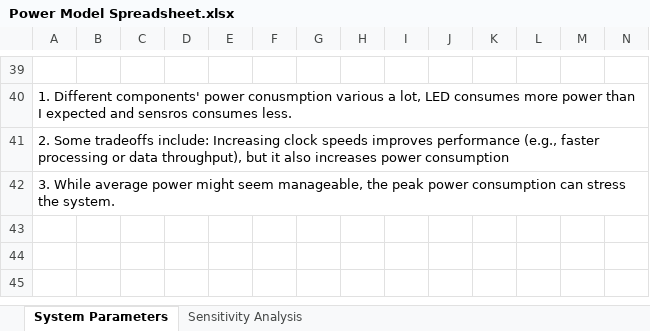
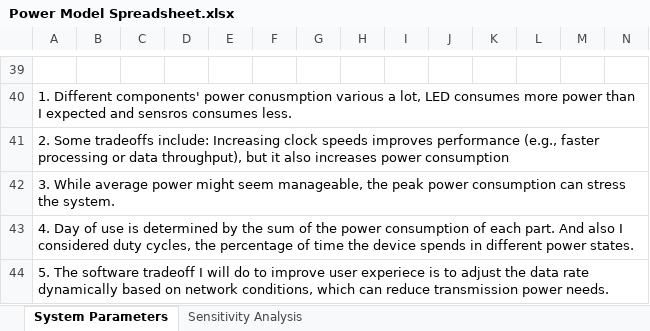
Before and after one commit to knovvX/TECHIN514_Project, an Excel workbook: Power Model Spreadsheet.xlsx, sheet System Parameters, drawn as a sheet; only a part is shown, gaps mark what is left out; values as stored, in another font and other column widths than the file's, no borders; charts and pictures not drawn; rows hold the shown columns only; the diff names each change by its address in the sheet, - before the commit and + after, or states it on an @@ line.

Commit message:
update spread sheet

```diff
--- a/Power Model Spreadsheet.xlsx (sheet System Parameters)
+++ b/Power Model Spreadsheet.xlsx (sheet System Parameters)
+row 43: 4. Day of use is determined by the sum of the power consumption of each part. And also I considered duty cycles, the percentage of time the device spends in different power states.
+row 44: 5. The software tradeoff I will do to improve user experiece is to adjust the data rate dynamically based on network conditions, which can reduce transmission power needs.
```
Also changed, not shown: 1 other file.
